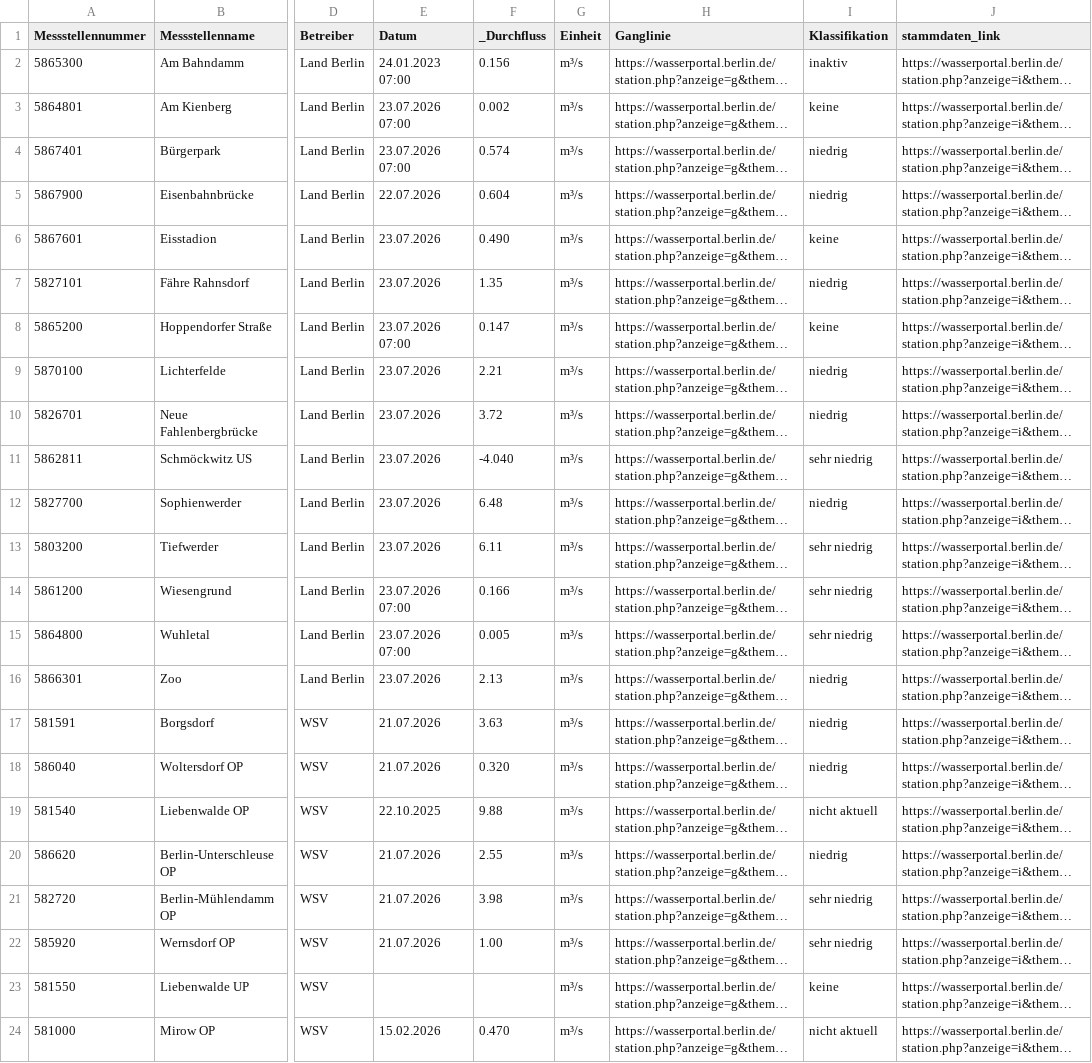
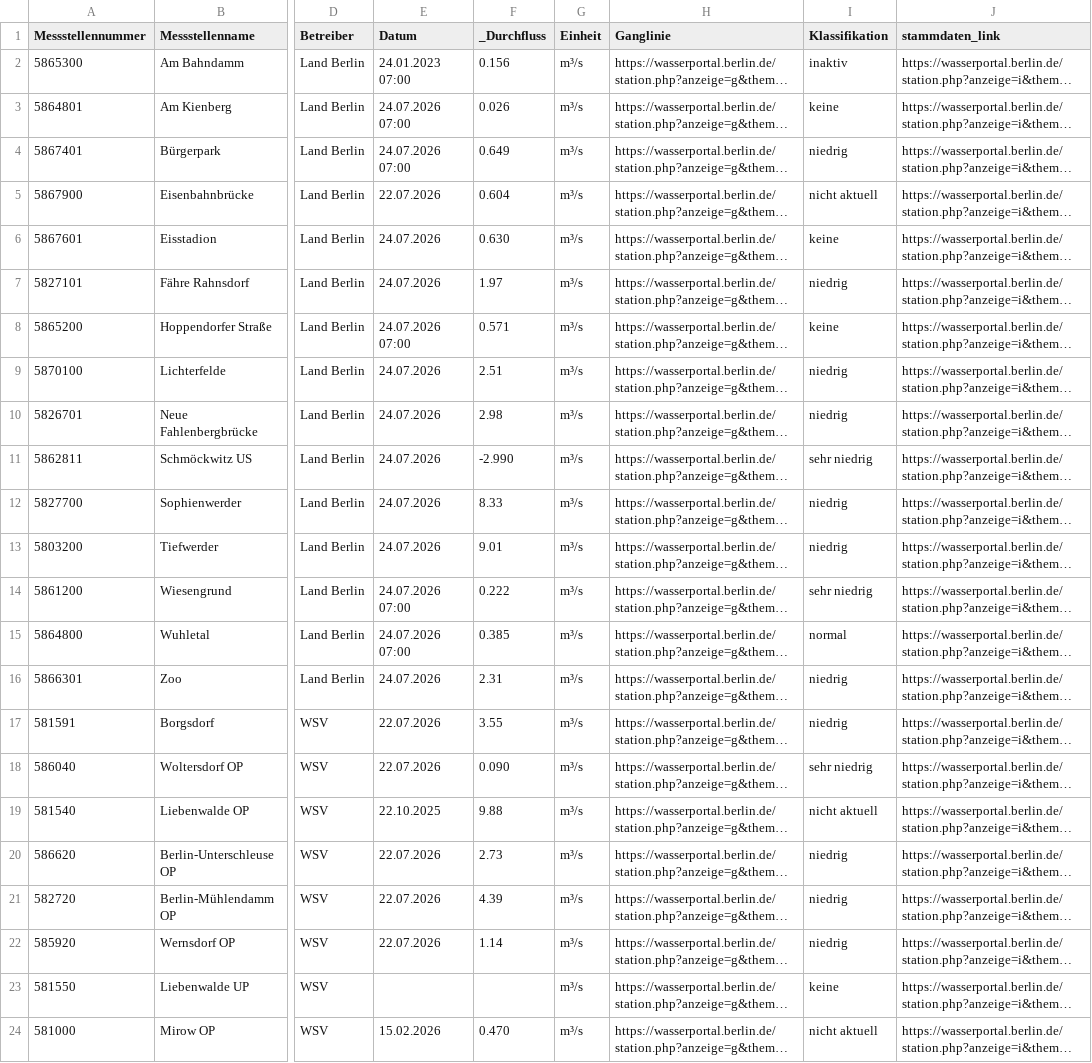
Before and after one commit to KWB-R/wasserportal, a CSV file: stations_surface-water_flow.csv, drawn as a sheet; only a part is shown, gaps mark what is left out; long unchanged cells end in …; the diff covers the shown part only; the diff names each change by its address in the sheet, - before the commit and + after, or states it on an @@ line.

```diff
--- a/stations_surface-water_flow.csv
+++ b/stations_surface-water_flow.csv
-E3:E4 (Datum): 23.07.2026 07:00
+E3:E4 (Datum): 24.07.2026 07:00
-F3 (_Durchfluss): 0.002
+F3 (_Durchfluss): 0.026
-F4 (_Durchfluss): 0.574
+F4 (_Durchfluss): 0.649
-I5 (Klassifikation): niedrig
+I5 (Klassifikation): nicht aktuell
-E6:E7 (Datum): 23.07.2026
+E6:E7 (Datum): 24.07.2026
-F6 (_Durchfluss): 0.490
+F6 (_Durchfluss): 0.630
-F7 (_Durchfluss): 1.35
+F7 (_Durchfluss): 1.97
-E8 (Datum): 23.07.2026 07:00
+E8 (Datum): 24.07.2026 07:00
-F8 (_Durchfluss): 0.147
+F8 (_Durchfluss): 0.571
-E9:E13 (Datum): 23.07.2026
+E9:E13 (Datum): 24.07.2026
-F9 (_Durchfluss): 2.21
+F9 (_Durchfluss): 2.51
-F10 (_Durchfluss): 3.72
+F10 (_Durchfluss): 2.98
-F11 (_Durchfluss): -4.040
+F11 (_Durchfluss): -2.990
-F12 (_Durchfluss): 6.48
+F12 (_Durchfluss): 8.33
-F13 (_Durchfluss): 6.11
+F13 (_Durchfluss): 9.01
-I13 (Klassifikation): sehr niedrig
+I13 (Klassifikation): niedrig
-E14:E15 (Datum): 23.07.2026 07:00
+E14:E15 (Datum): 24.07.2026 07:00
-F14 (_Durchfluss): 0.166
+F14 (_Durchfluss): 0.222
-F15 (_Durchfluss): 0.005
+F15 (_Durchfluss): 0.385
-I15 (Klassifikation): sehr niedrig
+I15 (Klassifikation): normal
-E16 (Datum): 23.07.2026
+E16 (Datum): 24.07.2026
-F16 (_Durchfluss): 2.13
+F16 (_Durchfluss): 2.31
-E17:E18 (Datum): 21.07.2026
+E17:E18 (Datum): 22.07.2026
-F17 (_Durchfluss): 3.63
+F17 (_Durchfluss): 3.55
-F18 (_Durchfluss): 0.320
+F18 (_Durchfluss): 0.090
-I18 (Klassifikation): niedrig
+I18 (Klassifikation): sehr niedrig
-E20:E22 (Datum): 21.07.2026
+E20:E22 (Datum): 22.07.2026
-F20 (_Durchfluss): 2.55
+F20 (_Durchfluss): 2.73
-F21 (_Durchfluss): 3.98
+F21 (_Durchfluss): 4.39
-I21:I22 (Klassifikation): sehr niedrig
+I21:I22 (Klassifikation): niedrig
-F22 (_Durchfluss): 1.00
+F22 (_Durchfluss): 1.14
```
Also changed, not shown: 21 edited cells elsewhere in this file, stations_groundwater_level.csv, stations_surface-water_conductivity.csv, 25 other files.
